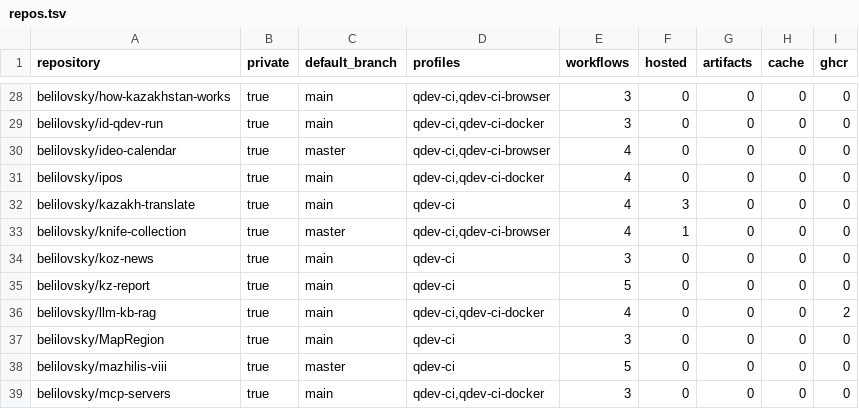
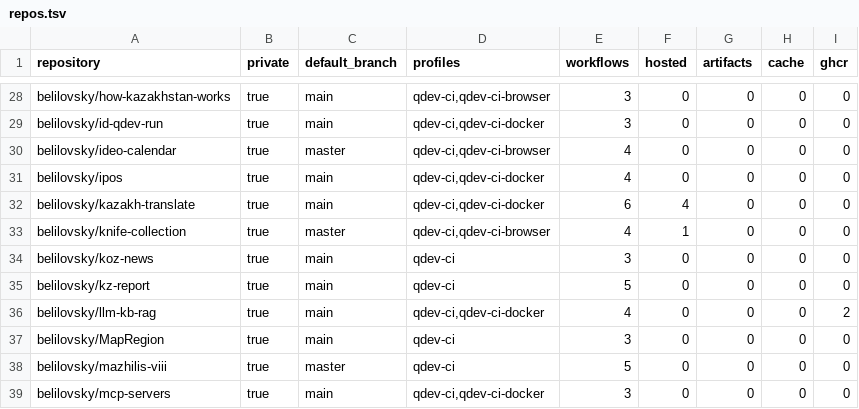
Before and after one commit to belilovsky/qdev-runner-control-plane, a TSV file: inventory/repos.tsv, drawn as a sheet; only a part is shown, gaps mark what is left out.

Commit message:
Register QMT docker recovery workflows

```diff
--- a/inventory/repos.tsv
+++ b/inventory/repos.tsv
@@ -31,3 +31,3 @@ belilovsky/ideo-calendar	true	master	qdev-ci,qdev-ci-browser	4	0	0	0	0
 belilovsky/ipos	true	main	qdev-ci,qdev-ci-docker	4	0	0	0	0
-belilovsky/kazakh-translate	true	main	qdev-ci	4	3	0	0	0
+belilovsky/kazakh-translate	true	main	qdev-ci,qdev-ci-docker	6	4	0	0	0
 belilovsky/knife-collection	true	master	qdev-ci,qdev-ci-browser	4	1	0	0	0
```
Also changed, not shown: 1 other file.
